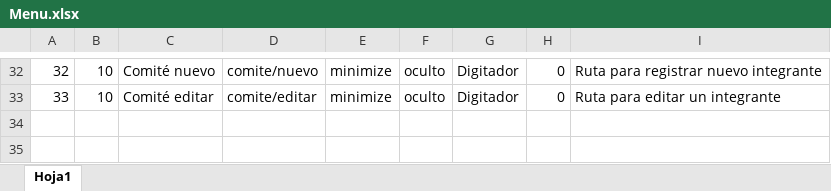
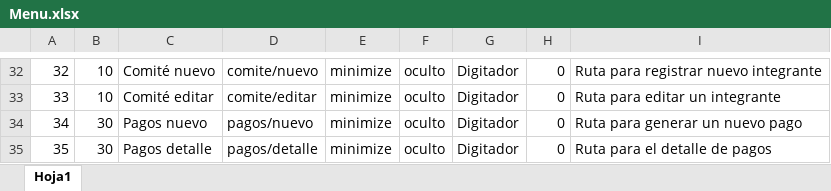
Before and after one commit to deivisjl/api_water, an Excel workbook: database/seeds/Imports/Menu.xlsx, sheet Hoja1, drawn as a sheet; only a part is shown, gaps mark what is left out; values as stored, in another font and other column widths than the file's, no borders; the diff names each change by its address in the sheet, - before the commit and + after, or states it on an @@ line.

Commit message:
Creación de la vista de pago

```diff
--- a/database/seeds/Imports/Menu.xlsx (sheet Hoja1)
+++ b/database/seeds/Imports/Menu.xlsx (sheet Hoja1)
+row 34: 34 | 30 | Pagos nuevo | pagos/nuevo | minimize | oculto | Digitador | 0 | Ruta para generar un nuevo pago
+row 35: 35 | 30 | Pagos detalle | pagos/detalle | minimize | oculto | Digitador | 0 | Ruta para el detalle de pagos
```
Also changed, not shown: 17 other files.
